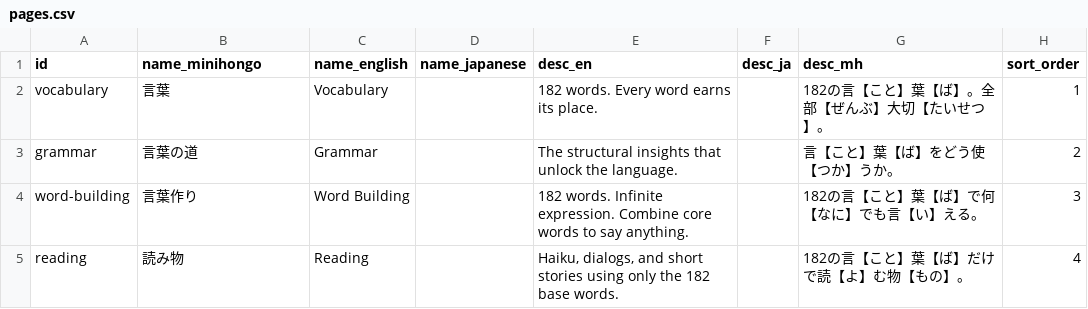
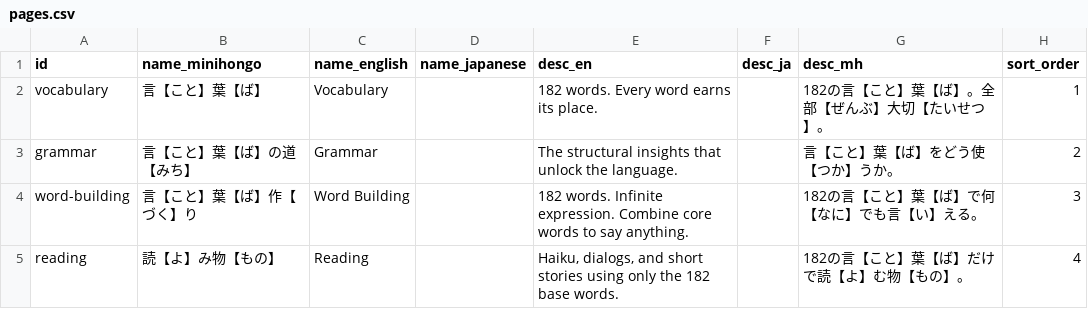
Before and after one commit to KakkoiDev/minihongo, a CSV file: data/pages.csv, drawn as a sheet.

```diff
--- a/data/pages.csv
+++ b/data/pages.csv
@@ -1,5 +1,5 @@
 id,name_minihongo,name_english,name_japanese,desc_en,desc_ja,desc_mh,sort_order
-vocabulary,言葉,Vocabulary,,182 words. Every word earns its place.,,182の言【こと】葉【ば】。全部【ぜんぶ】大切【たいせつ】。,1
-grammar,言葉の道,Grammar,,The structural insights that unlock the language.,,言【こと】葉【ば】をどう使【つか】うか。,2
-word-building,言葉作り,Word Building,,"182 words. Infinite expression. Combine core words to say anything.",,182の言【こと】葉【ば】で何【なに】でも言【い】える。,3
-reading,読み物,Reading,,"Haiku, dialogs, and short stories using only the 182 base words.",,182の言【こと】葉【ば】だけで読【よ】む物【もの】。,4
+vocabulary,言【こと】葉【ば】,Vocabulary,,182 words. Every word earns its place.,,182の言【こと】葉【ば】。全部【ぜんぶ】大切【たいせつ】。,1
+grammar,言【こと】葉【ば】の道【みち】,Grammar,,The structural insights that unlock the language.,,言【こと】葉【ば】をどう使【つか】うか。,2
+word-building,言【こと】葉【ば】作【づく】り,Word Building,,"182 words. Infinite expression. Combine core words to say anything.",,182の言【こと】葉【ば】で何【なに】でも言【い】える。,3
+reading,読【よ】み物【もの】,Reading,,"Haiku, dialogs, and short stories using only the 182 base words.",,182の言【こと】葉【ば】だけで読【よ】む物【もの】。,4
```
Also changed, not shown: 5 other files.
